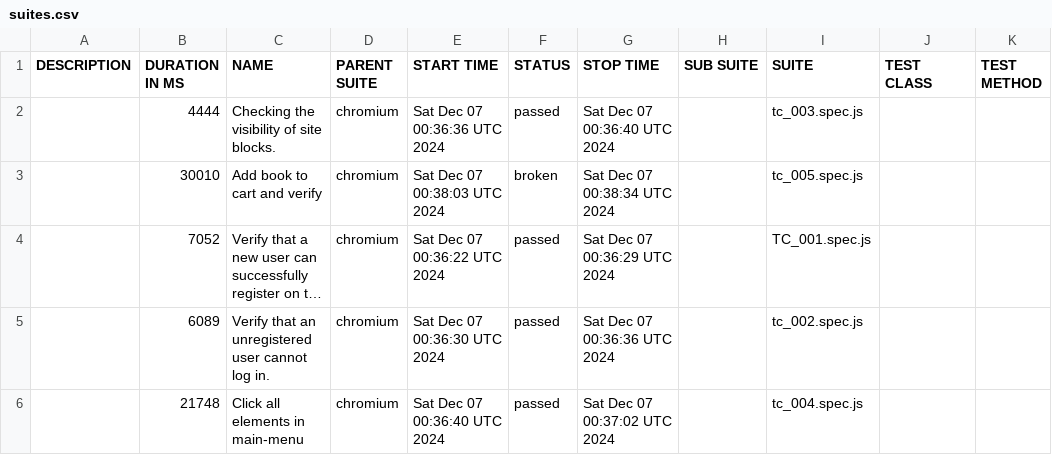
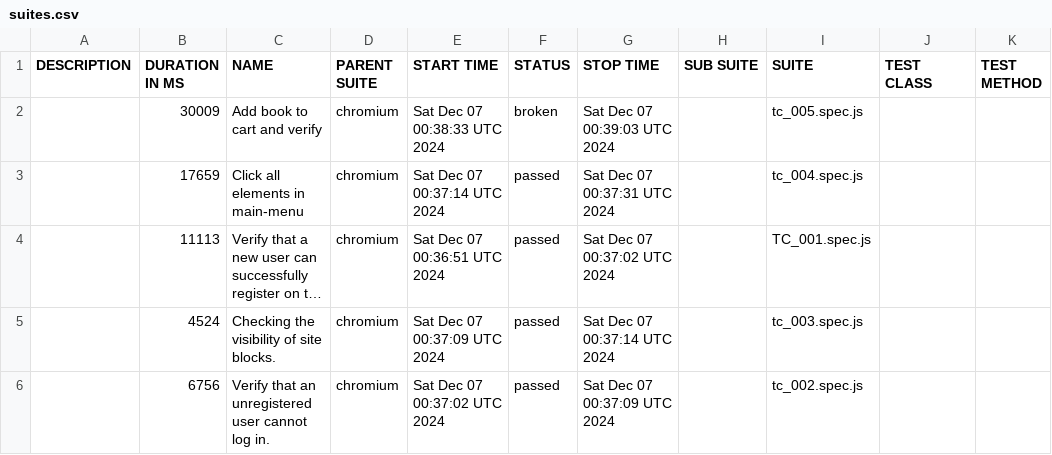
Before and after one commit to gadiim/01.10.24_playwright_test_project, a CSV file: data/suites.csv, drawn as a sheet; long unchanged cells end in …; removed rows and columns are numbered as before the commit, all else as after; the diff names each change by its address in the sheet, - before the commit and + after, or states it on an @@ line.

Commit message:
Deploying to report from @ gadiim/01.10.24_playwright_test_project@8836c3f069d1f6128f5130bea325a5f403e5c585 🚀

```diff
--- a/data/suites.csv
+++ b/data/suites.csv
-row 2:  | 4444 | Checking the visibility of site blocks. | chromium | Sat Dec 07 00:36:36 UTC 2024 | passed | Sat Dec 07 00:36:40 UTC 2024 |  | tc_003.spec.js
-B2 (DURATION IN MS): 30010
+B2 (DURATION IN MS): 30009
-E2 (START TIME): Sat Dec 07 00:38:03 UTC 2024
+E2 (START TIME): Sat Dec 07 00:38:33 UTC 2024
-G2 (STOP TIME): Sat Dec 07 00:38:34 UTC 2024
+G2 (STOP TIME): Sat Dec 07 00:39:03 UTC 2024
+row 3:  | 17659 | Click all elements in main-menu | chromium | Sat Dec 07 00:37:14 UTC 2024 | passed | Sat Dec 07 00:37:31 UTC 2024 |  | tc_004.spec.js
-B4 (DURATION IN MS): 7052
+B4 (DURATION IN MS): 11113
-E4 (START TIME): Sat Dec 07 00:36:22 UTC 2024
+E4 (START TIME): Sat Dec 07 00:36:51 UTC 2024
-G4 (STOP TIME): Sat Dec 07 00:36:29 UTC 2024
+G4 (STOP TIME): Sat Dec 07 00:37:02 UTC 2024
+row 5:  | 4524 | Checking the visibility of site blocks. | chromium | Sat Dec 07 00:37:09 UTC 2024 | passed | Sat Dec 07 00:37:14 UTC 2024 |  | tc_003.spec.js
-B6 (DURATION IN MS): 6089
+B6 (DURATION IN MS): 6756
-E6 (START TIME): Sat Dec 07 00:36:30 UTC 2024
+E6 (START TIME): Sat Dec 07 00:37:02 UTC 2024
-G6 (STOP TIME): Sat Dec 07 00:36:36 UTC 2024
+G6 (STOP TIME): Sat Dec 07 00:37:09 UTC 2024
-row 6:  | 21748 | Click all elements in main-menu | chromium | Sat Dec 07 00:36:40 UTC 2024 | passed | Sat Dec 07 00:37:02 UTC 2024 |  | tc_004.spec.js
```
Also changed, not shown: 31 other files.
